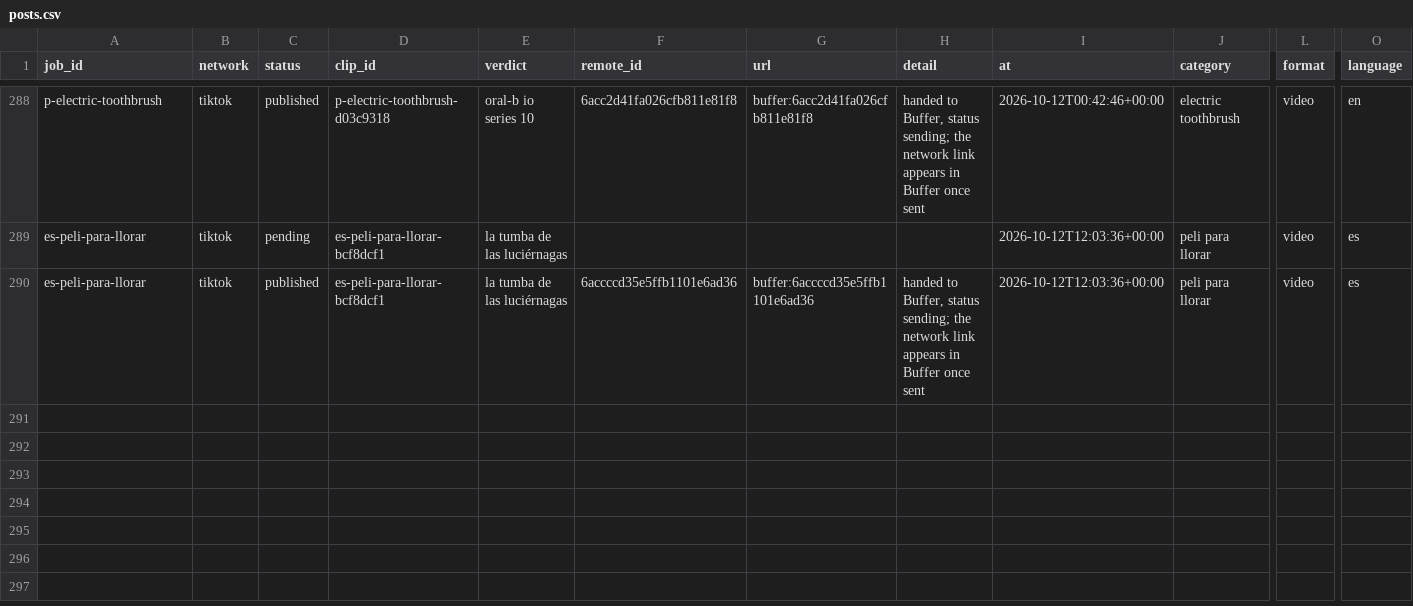
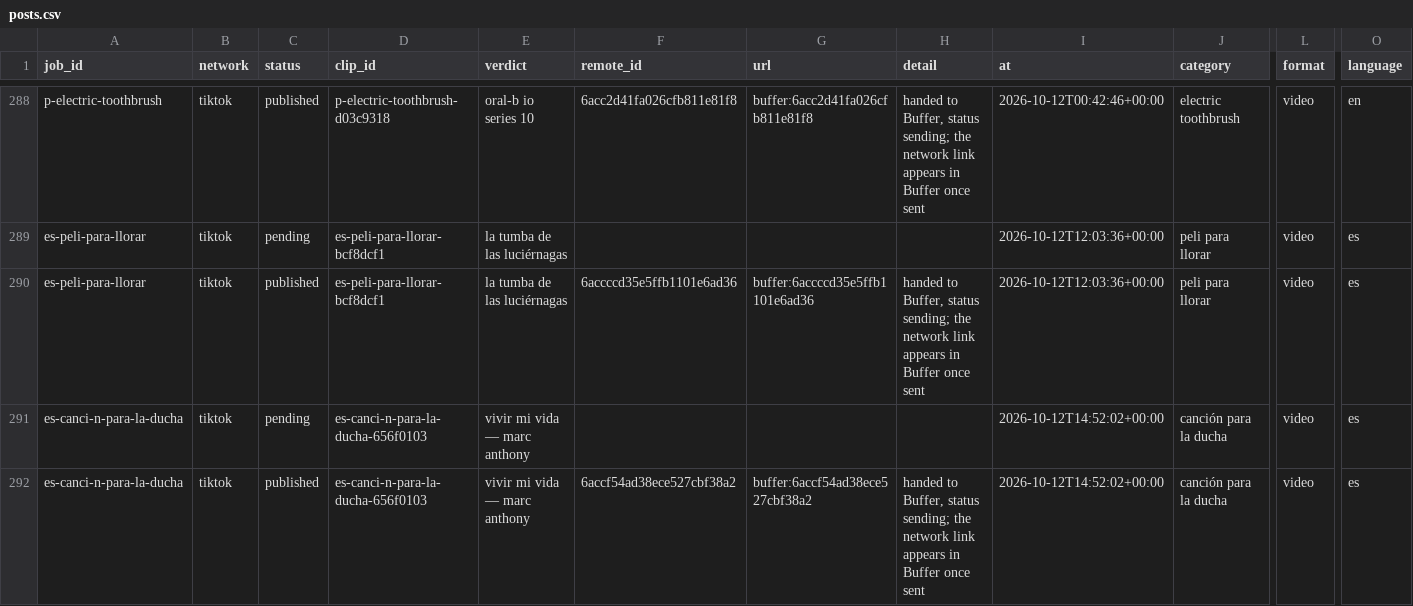
Before and after one commit to everfields/antisearch-automation, a CSV file: posts.csv, drawn as a sheet; only a part is shown, gaps mark what is left out; rows hold the shown columns only; the diff names each change by its address in the sheet, - before the commit and + after, or states it on an @@ line.

```diff
--- a/posts.csv
+++ b/posts.csv
+row 291: es-canci-n-para-la-ducha | tiktok | pending | es-canci-n-para-la-ducha-656f0103 | vivir mi vida — marc anthony |  |  |  | 2026-10-12T14:52:02+00:00 | canción para la ducha | video | es
+row 292: es-canci-n-para-la-ducha | tiktok | published | es-canci-n-para-la-ducha-656f0103 | vivir mi vida — marc anthony | 6accf54ad38ece527cbf38a2 | buffer:6accf54ad38ece527cbf38a2 | handed to Buffer, status sending; the network link appears in Buffer once sent | 2026-10-12T14:52:02+00:00 | canción para la ducha | video | es
```
Also changed, not shown: verdicts.csv, 1 other file.
